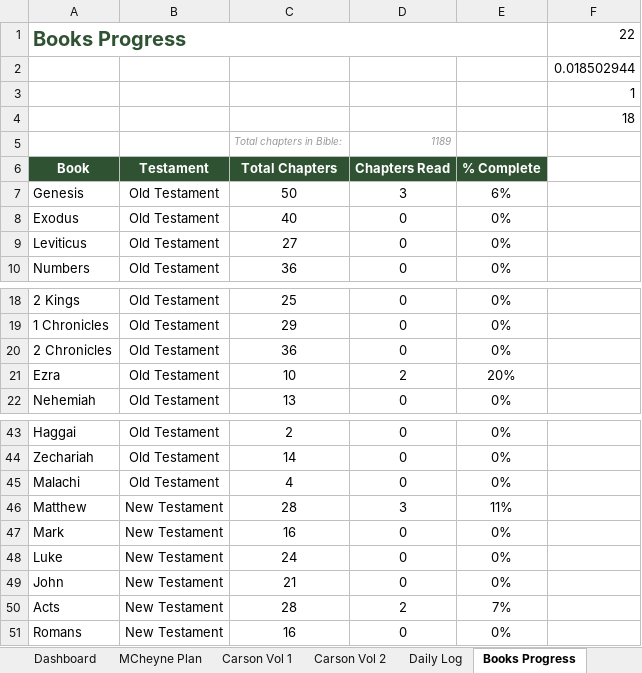
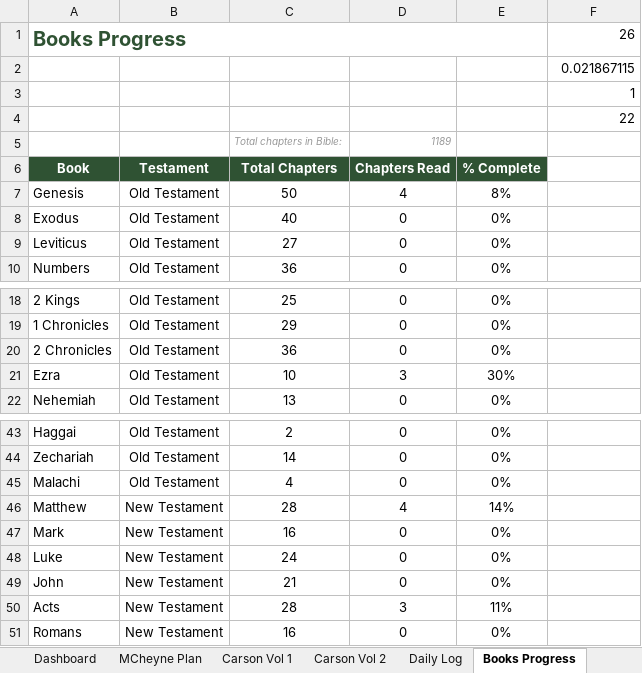
Before and after one commit to Oilgasms/yukon, an Excel workbook: data/bible.xlsx, sheet Books Progress, drawn as a sheet; only a part is shown, gaps mark what is left out; values as stored, in another font and other column widths than the file's, no borders; charts and pictures not drawn; the diff names each change by its address in the sheet, - before the commit and + after, or states it on an @@ line.

```diff
--- a/data/bible.xlsx (sheet Books Progress)
+++ b/data/bible.xlsx (sheet Books Progress)
-F1: 22
+F1: 26
-F2: 0.018502944
+F2: 0.021867115
-F4: 18
+F4: 22
-D7 (Chapters Read): 3
+D7 (Chapters Read): 4
-E7 (% Complete): 6%
+E7 (% Complete): 8%
-D21 (Chapters Read): 2
+D21 (Chapters Read): 3
-E21 (% Complete): 20%
+E21 (% Complete): 30%
-D46 (Chapters Read): 3
+D46 (Chapters Read): 4
-E46 (% Complete): 11%
+E46 (% Complete): 14%
-D50 (Chapters Read): 2
+D50 (Chapters Read): 3
-E50 (% Complete): 7%
+E50 (% Complete): 11%
```
Also changed, not shown: sheet MCheyne Plan, sheet Dashboard, data/books.xlsx, data/workouts.xlsx, 1 other file.
